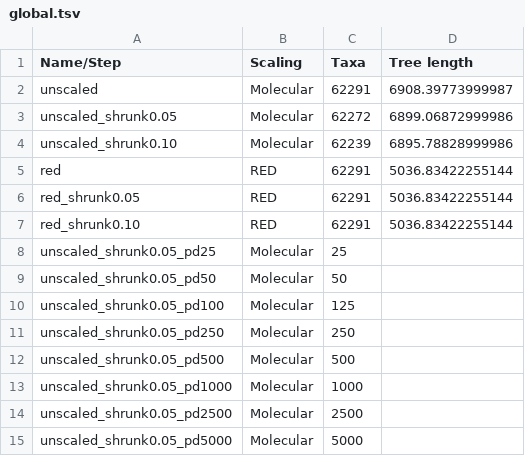
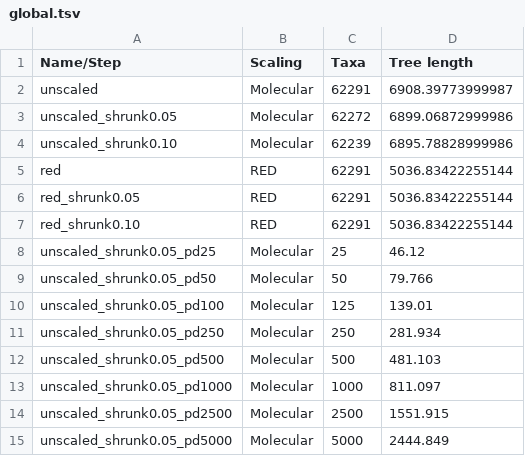
Before and after one commit to fredjaya/gtdb_trees, a TSV file: 2306_global/global.tsv, drawn as a sheet.

Commit message:
add global tree pruned tree lengths

```diff
--- a/2306_global/global.tsv
+++ b/2306_global/global.tsv
@@ -7,9 +7,9 @@ red_shrunk0.05	RED	62291	5036.83422255144
 red_shrunk0.10	RED	62291	5036.83422255144
-unscaled_shrunk0.05_pd25	Molecular	25	
-unscaled_shrunk0.05_pd50	Molecular	50	
-unscaled_shrunk0.05_pd100	Molecular	125	
-unscaled_shrunk0.05_pd250	Molecular	250	
-unscaled_shrunk0.05_pd500	Molecular	500	
-unscaled_shrunk0.05_pd1000	Molecular	1000	
-unscaled_shrunk0.05_pd2500	Molecular	2500	
-unscaled_shrunk0.05_pd5000	Molecular	5000	
+unscaled_shrunk0.05_pd25	Molecular	25	46.12
+unscaled_shrunk0.05_pd50	Molecular	50	79.766
+unscaled_shrunk0.05_pd100	Molecular	125	139.01
+unscaled_shrunk0.05_pd250	Molecular	250	281.934
+unscaled_shrunk0.05_pd500	Molecular	500	481.103
+unscaled_shrunk0.05_pd1000	Molecular	1000	811.097
+unscaled_shrunk0.05_pd2500	Molecular	2500	1551.915
+unscaled_shrunk0.05_pd5000	Molecular	5000	2444.849
```
